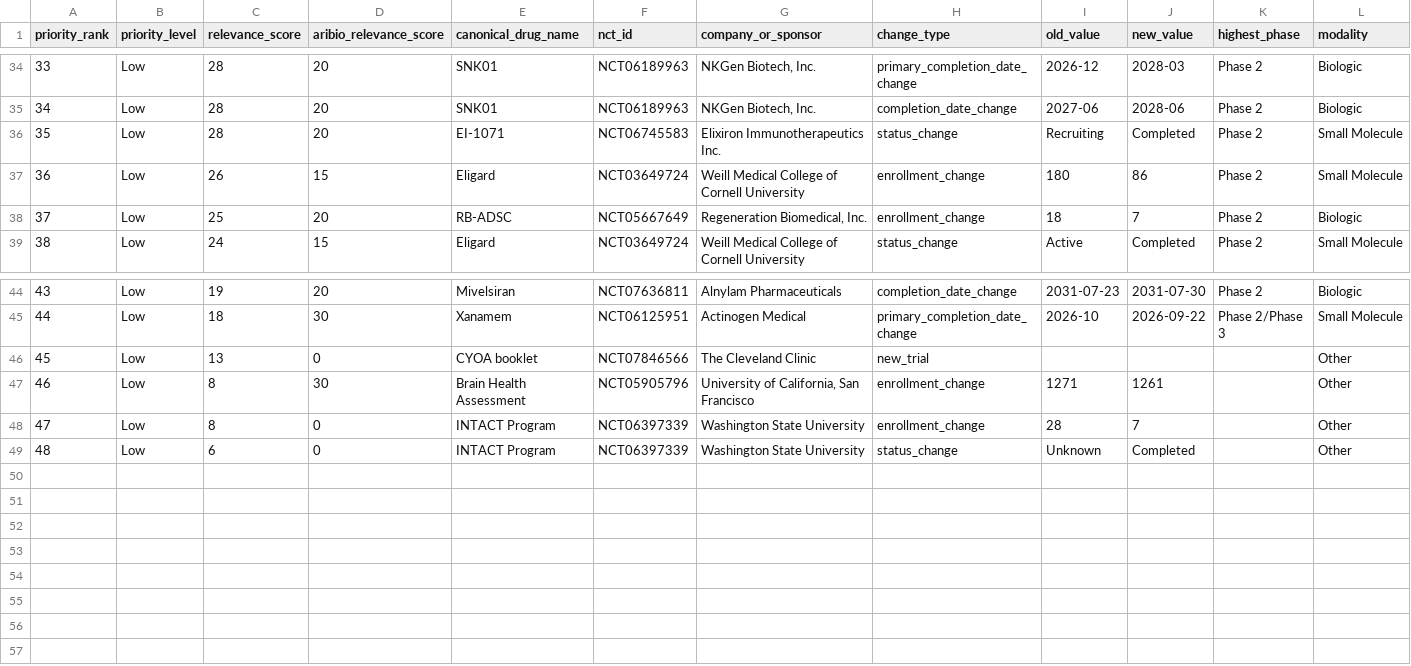
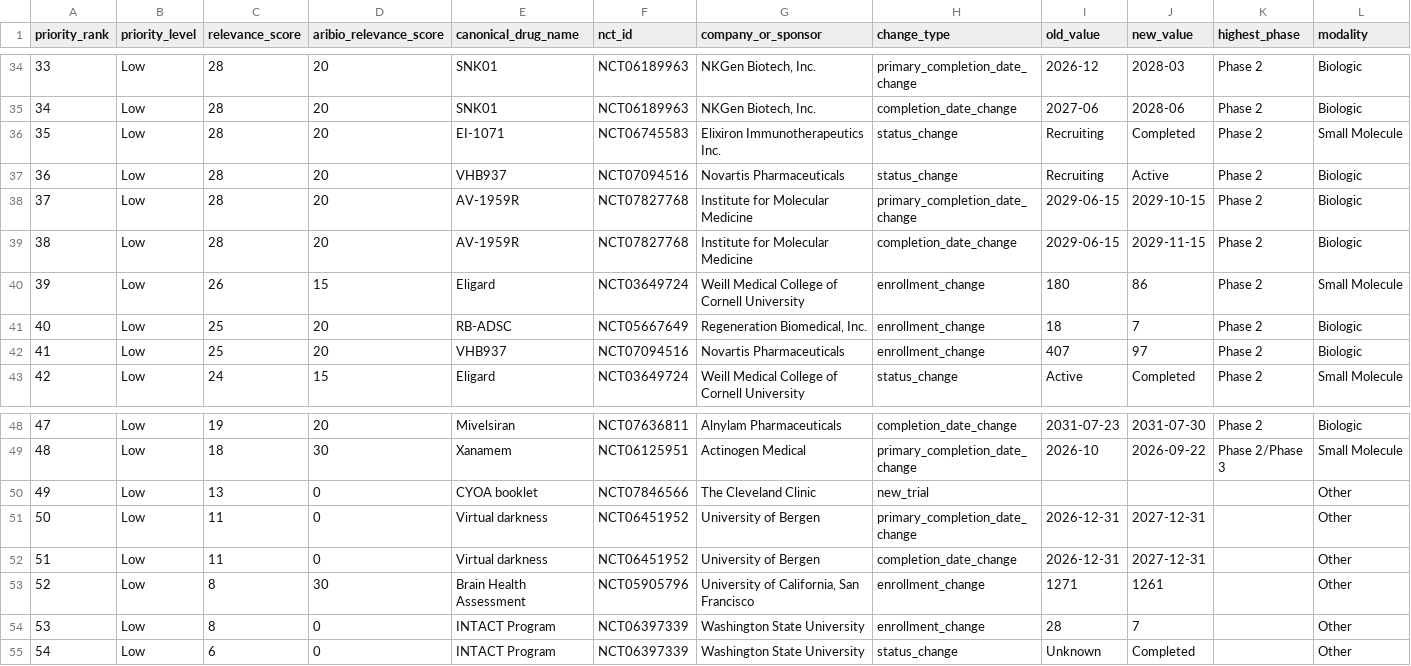
Before and after one commit to juniparkk/AriBio-Clinical-Trial-Pipeline, a CSV file: outputs/competitive_attention.csv, drawn as a sheet; only a part is shown, gaps mark what is left out; addresses are those after the commit; rows hold the shown columns only; the diff names each change by its address in the sheet, - before the commit and + after, or states it on an @@ line.

```diff
--- a/outputs/competitive_attention.csv
+++ b/outputs/competitive_attention.csv
+row 37: 36 | Low | 28 | 20 | VHB937 | NCT07094516 | Novartis Pharmaceuticals | status_change | Recruiting | Active | Phase 2 | Biologic
+row 38: 37 | Low | 28 | 20 | AV-1959R | NCT07827768 | Institute for Molecular Medicine | primary_completion_date_change | 2029-06-15 | 2029-10-15 | Phase 2 | Biologic
+row 39: 38 | Low | 28 | 20 | AV-1959R | NCT07827768 | Institute for Molecular Medicine | completion_date_change | 2029-06-15 | 2029-11-15 | Phase 2 | Biologic
@@ column A (priority_rank) renumbered from row 40 down @@
+row 42: 41 | Low | 25 | 20 | VHB937 | NCT07094516 | Novartis Pharmaceuticals | enrollment_change | 407 | 97 | Phase 2 | Biologic
+row 51: 50 | Low | 11 | 0 | Virtual darkness | NCT06451952 | University of Bergen | primary_completion_date_change | 2026-12-31 | 2027-12-31 |  | Other
+row 52: 51 | Low | 11 | 0 | Virtual darkness | NCT06451952 | University of Bergen | completion_date_change | 2026-12-31 | 2027-12-31 |  | Other
```
Also changed, not shown: outputs/classification_gap_audit.csv, outputs/pipeline_changes.csv, 7 other files.
